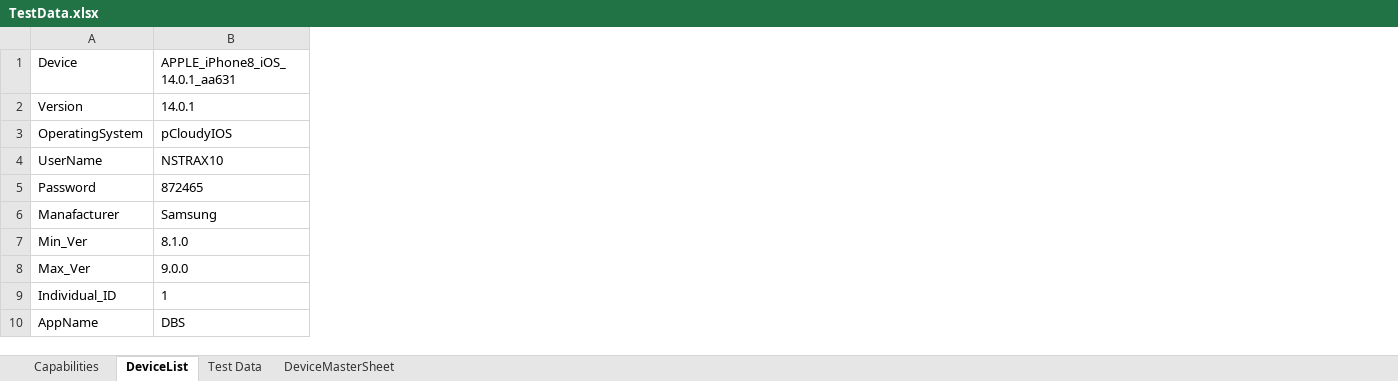
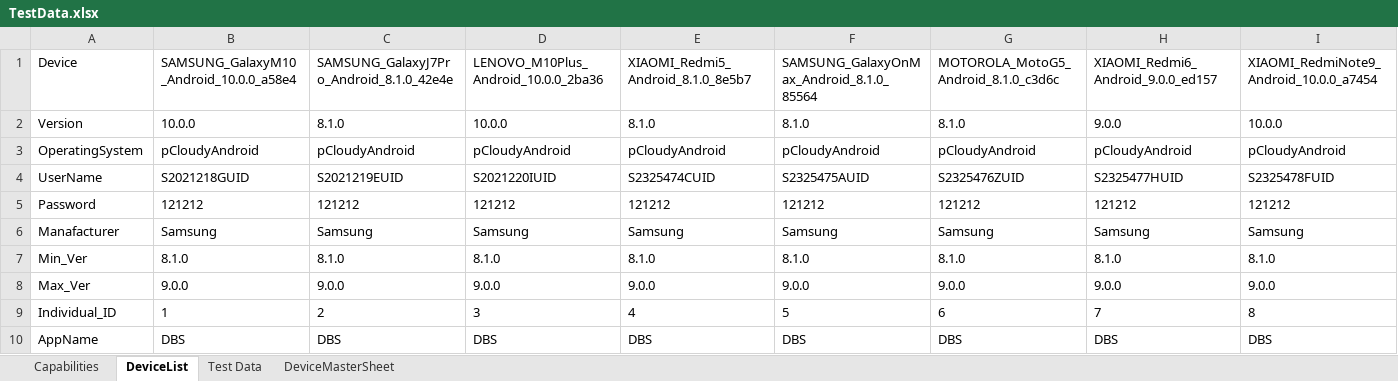
Before and after one commit to ShafqatLetCode/IE_Framework_mobile, an Excel workbook: ExecutionTestData/7/TestData.xlsx, sheet DeviceList, drawn as a sheet; only a part is shown; values as stored, in another font and other column widths than the file's, no borders; the diff covers the shown part only; the diff names each change by its address in the sheet, - before the commit and + after, or states it on an @@ line.

```diff
--- a/ExecutionTestData/7/TestData.xlsx (sheet DeviceList)
+++ b/ExecutionTestData/7/TestData.xlsx (sheet DeviceList)
+column C, rows 1-10: SAMSUNG_GalaxyJ7Pro_Android_8.1.0_42e4e | 8.1.0 | pCloudyAndroid | S2021219EUID | 121212 | Samsung | 8.1.0 | 9.0.0 | 2 | DBS
+column D, rows 1-10: LENOVO_M10Plus_Android_10.0.0_2ba36 | 10.0.0 | pCloudyAndroid | S2021220IUID | 121212 | Samsung | 8.1.0 | 9.0.0 | 3 | DBS
+column E, rows 1-10: XIAOMI_Redmi5_Android_8.1.0_8e5b7 | 8.1.0 | pCloudyAndroid | S2325474CUID | 121212 | Samsung | 8.1.0 | 9.0.0 | 4 | DBS
+column F, rows 1-10: SAMSUNG_GalaxyOnMax_Android_8.1.0_85564 | 8.1.0 | pCloudyAndroid | S2325475AUID | 121212 | Samsung | 8.1.0 | 9.0.0 | 5 | DBS
+column G, rows 1-10: MOTOROLA_MotoG5_Android_8.1.0_c3d6c | 8.1.0 | pCloudyAndroid | S2325476ZUID | 121212 | Samsung | 8.1.0 | 9.0.0 | 6 | DBS
+column H, rows 1-10: XIAOMI_Redmi6_Android_9.0.0_ed157 | 9.0.0 | pCloudyAndroid | S2325477HUID | 121212 | Samsung | 8.1.0 | 9.0.0 | 7 | DBS
+column I, rows 1-10: XIAOMI_RedmiNote9_Android_10.0.0_a7454 | 10.0.0 | pCloudyAndroid | S2325478FUID | 121212 | Samsung | 8.1.0 | 9.0.0 | 8 | DBS
-B1: APPLE_iPhone8_iOS_14.0.1_aa631
+B1: SAMSUNG_GalaxyM10_Android_10.0.0_a58e4
-B2: 14.0.1
+B2: 10.0.0
-B3: pCloudyIOS
+B3: pCloudyAndroid
-B4: NSTRAX10
+B4: S2021218GUID
-B5: 872465
+B5: 121212
```
Also changed, not shown: 12 added columns elsewhere in this sheet, sheet Capabilities, ExecutionTestData/1/TestData.xlsx, ExecutionTestData/2/TestData.xlsx, 12 other files.
